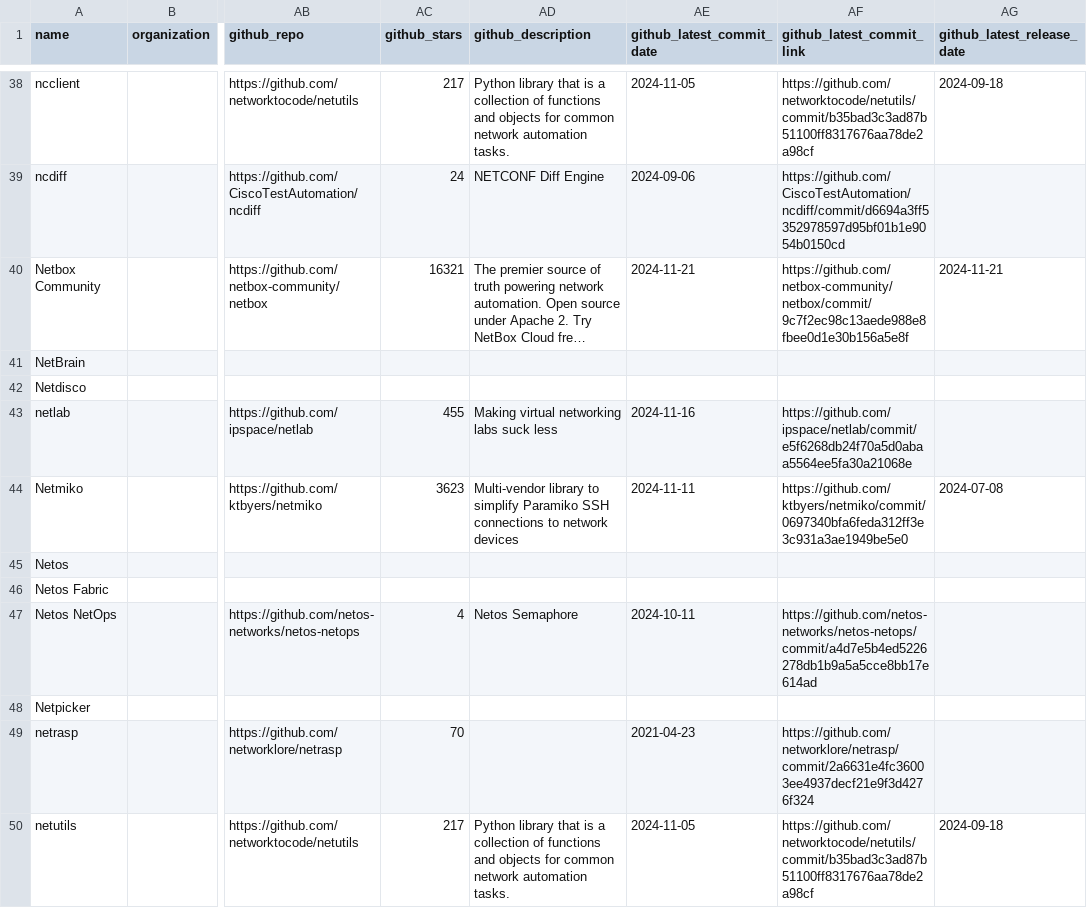
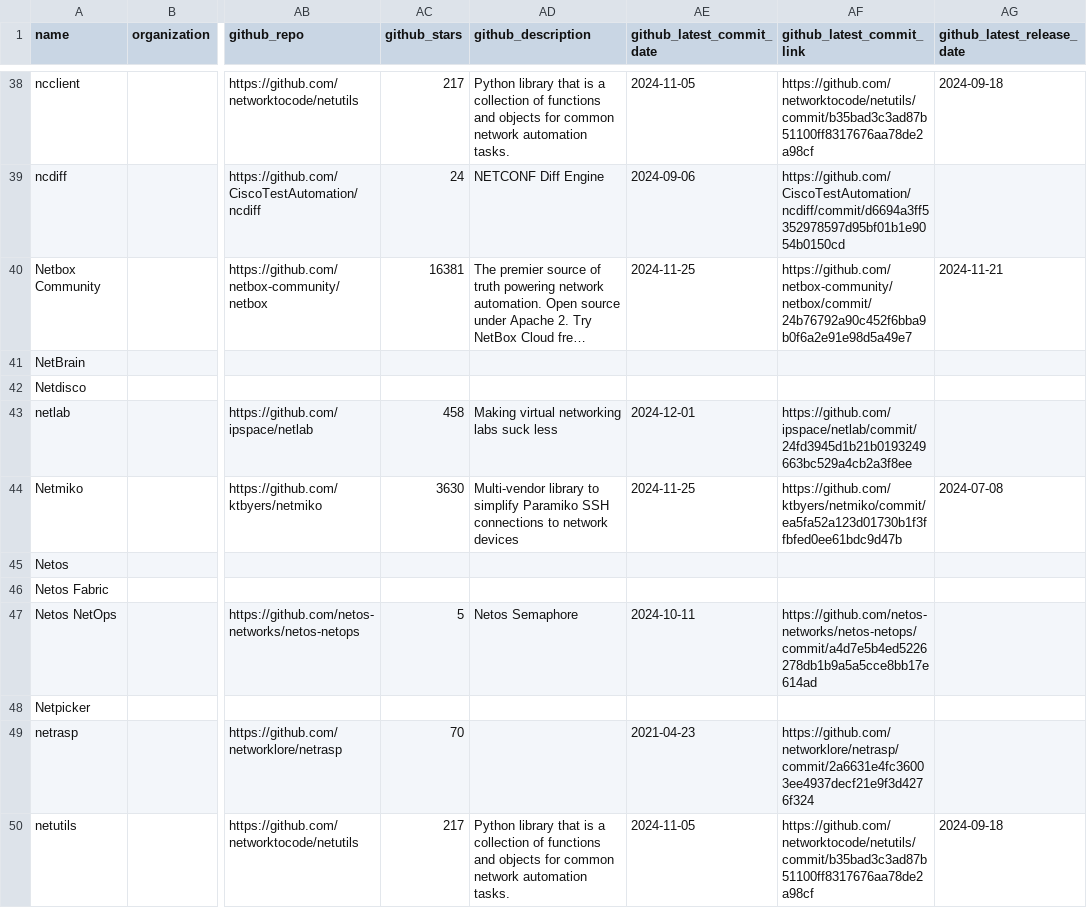
Before and after one commit to steinzi/network-automation-landscape, a CSV file: docs/items.csv, drawn as a sheet; only a part is shown, gaps mark what is left out; long unchanged cells end in …; the diff covers the shown part only; the diff names each change by its address in the sheet, - before the commit and + after, or states it on an @@ line.

```diff
--- a/docs/items.csv
+++ b/docs/items.csv
-AC40 (github_stars): 16321
+AC40 (github_stars): 16381
-AE40 (github_latest_commit_date): 2024-11-21
+AE40 (github_latest_commit_date): 2024-11-25
-AF40 (github_latest_commit_link): https://github.com/netbox-community/netbox/commit/9c7f2ec98c13aede988e8fbee0d1e30b156a5e8f
+AF40 (github_latest_commit_link): https://github.com/netbox-community/netbox/commit/24b76792a90c452f6bba9b0f6a2e91e98d5a49e7
-AC43 (github_stars): 455
+AC43 (github_stars): 458
-AE43 (github_latest_commit_date): 2024-11-16
+AE43 (github_latest_commit_date): 2024-12-01
-AF43 (github_latest_commit_link): https://github.com/ipspace/netlab/commit/e5f6268db24f70a5d0abaa5564ee5fa30a21068e
+AF43 (github_latest_commit_link): https://github.com/ipspace/netlab/commit/24fd3945d1b21b0193249663bc529a4cb2a3f8ee
-AC44 (github_stars): 3623
+AC44 (github_stars): 3630
-AE44 (github_latest_commit_date): 2024-11-11
+AE44 (github_latest_commit_date): 2024-11-25
-AF44 (github_latest_commit_link): https://github.com/ktbyers/netmiko/commit/0697340bfa6feda312ff3e3c931a3ae1949be5e0
+AF44 (github_latest_commit_link): https://github.com/ktbyers/netmiko/commit/ea5fa52a123d01730b1f3ffbfed0ee61bdc9d47b
-AC47 (github_stars): 4
+AC47 (github_stars): 5
```
Also changed, not shown: 141 edited cells elsewhere in this file, 58 other files.
